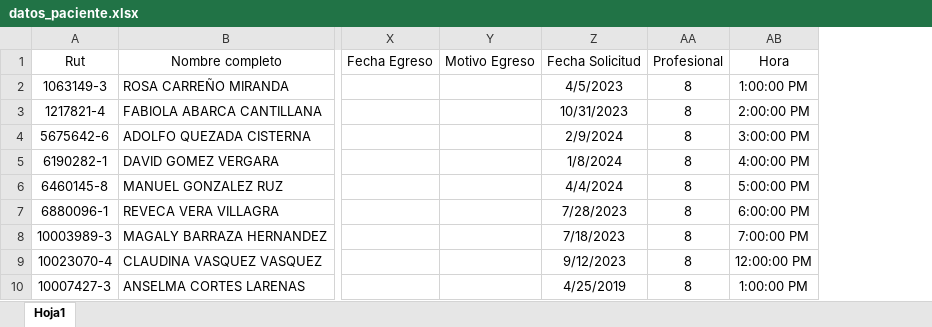
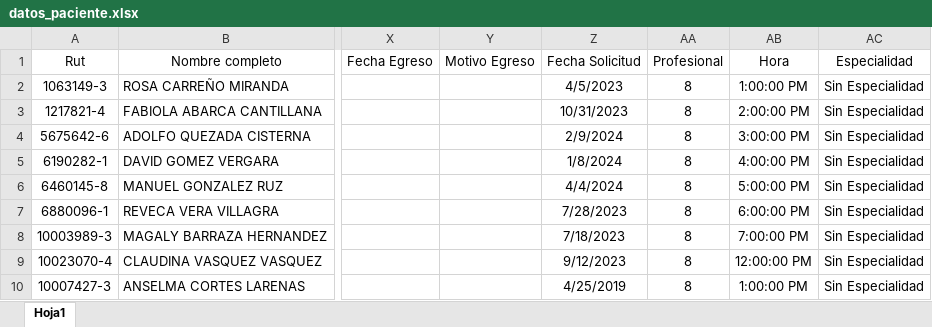
Before and after one commit to dhuerta30/procedimiento_phpv74, an Excel workbook: datos_paciente.xlsx, sheet Hoja1, drawn as a sheet; only a part is shown, gaps mark what is left out; values as stored, in another font and other column widths than the file's, no borders; conditional formats not drawn; the diff names each change by its address in the sheet, - before the commit and + after, or states it on an @@ line.

```diff
--- a/datos_paciente.xlsx (sheet Hoja1)
+++ b/datos_paciente.xlsx (sheet Hoja1)
+column AC (Especialidad), rows 2-10: all Sin Especialidad
```
Also changed, not shown: 2 other files.
